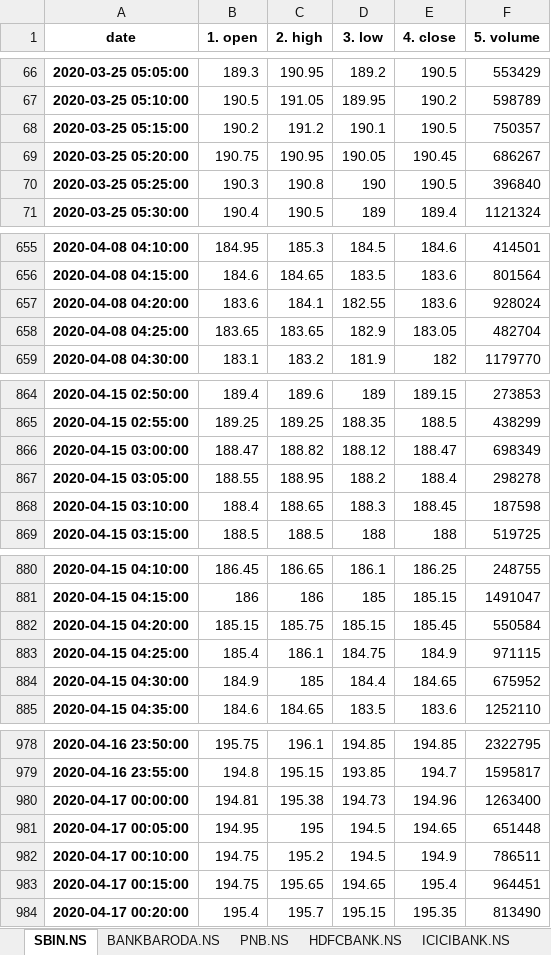
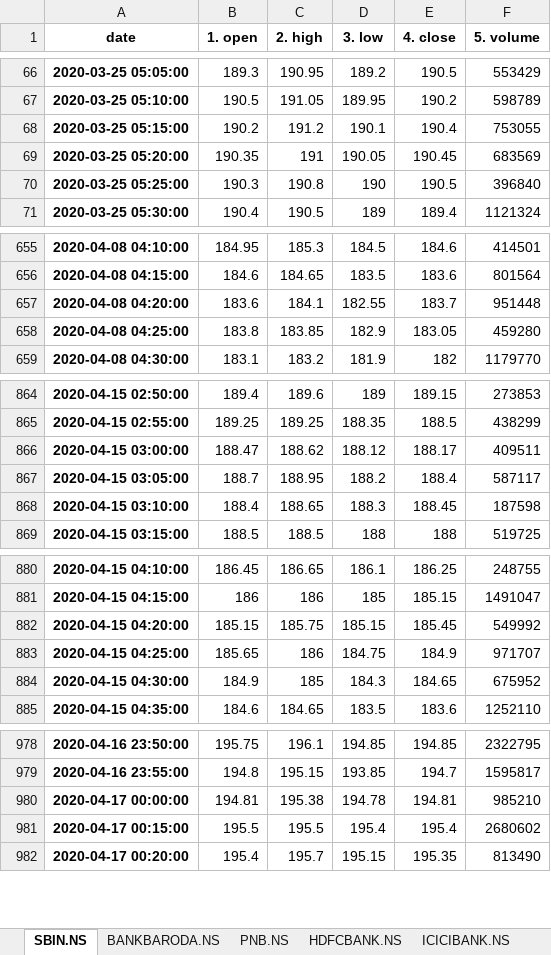
Before and after one commit to agargcode001/SeleniumAutomation, an Excel workbook: output.xlsx, sheet SBIN.NS, drawn as a sheet; only a part is shown, gaps mark what is left out; values as stored, in another font and other column widths than the file's, no borders; removed rows and columns are numbered as before the commit, all else as after; the diff covers the shown part only; the diff names each change by its address in the sheet, - before the commit and + after, or states it on an @@ line.

```diff
--- a/output.xlsx (sheet SBIN.NS)
+++ b/output.xlsx (sheet SBIN.NS)
-E68 (4. close): 190.5
+E68 (4. close): 190.4
-F68 (5. volume): 750357
+F68 (5. volume): 753055
-B69 (1. open): 190.75
+B69 (1. open): 190.35
-C69 (2. high): 190.95
+C69 (2. high): 191
-F69 (5. volume): 686267
+F69 (5. volume): 683569
-E657 (4. close): 183.6
+E657 (4. close): 183.7
-F657 (5. volume): 928024
+F657 (5. volume): 951448
-B658 (1. open): 183.65
+B658 (1. open): 183.8
-C658 (2. high): 183.65
+C658 (2. high): 183.85
-F658 (5. volume): 482704
+F658 (5. volume): 459280
-C866 (2. high): 188.82
+C866 (2. high): 188.62
-E866 (4. close): 188.47
+E866 (4. close): 188.17
-F866 (5. volume): 698349
+F866 (5. volume): 409511
-B867 (1. open): 188.55
+B867 (1. open): 188.7
-F867 (5. volume): 298278
+F867 (5. volume): 587117
-F882 (5. volume): 550584
+F882 (5. volume): 549992
-B883 (1. open): 185.4
+B883 (1. open): 185.65
-C883 (2. high): 186.1
+C883 (2. high): 186
-F883 (5. volume): 971115
+F883 (5. volume): 971707
-D884 (3. low): 184.4
+D884 (3. low): 184.3
-D980 (3. low): 194.73
+D980 (3. low): 194.78
-E980 (4. close): 194.96
+E980 (4. close): 194.81
-F980 (5. volume): 1263400
+F980 (5. volume): 985210
-row 981: 2020-04-17 00:05:00 | 194.95 | 195 | 194.5 | 194.65 | 651448
-row 982: 2020-04-17 00:10:00 | 194.75 | 195.2 | 194.5 | 194.9 | 786511
-B981 (1. open): 194.75
+B981 (1. open): 195.5
-C981 (2. high): 195.65
+C981 (2. high): 195.5
-D981 (3. low): 194.65
+D981 (3. low): 195.4
-F981 (5. volume): 964451
+F981 (5. volume): 2680602
```
Also changed, not shown: 18 edited cells elsewhere in this sheet, sheet ICICIBANK.NS, 1 other file.
